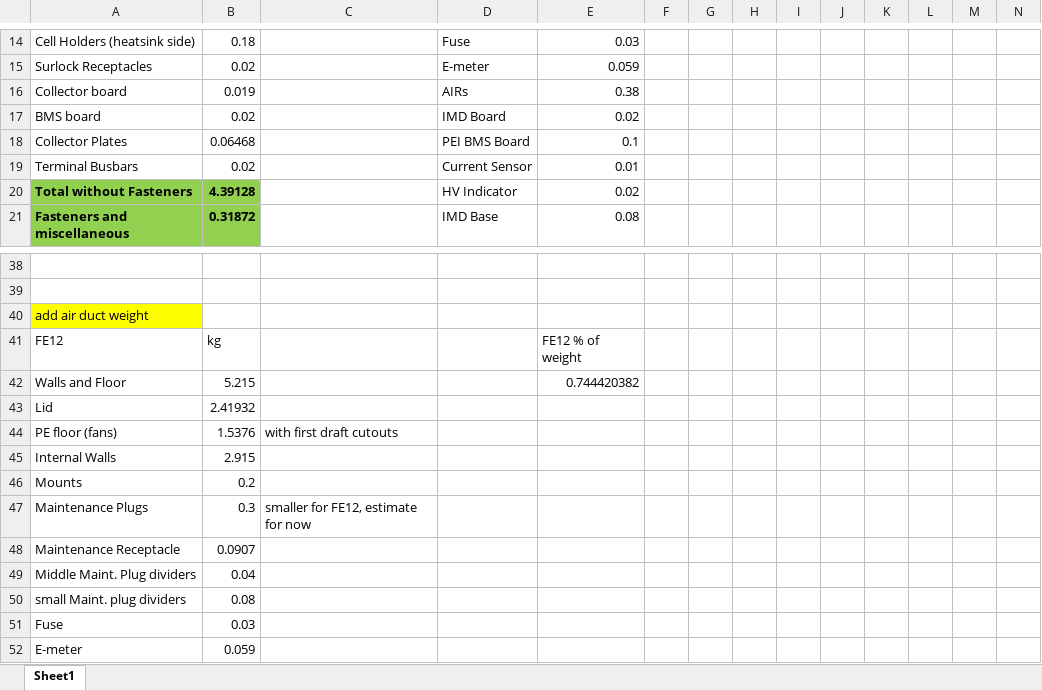
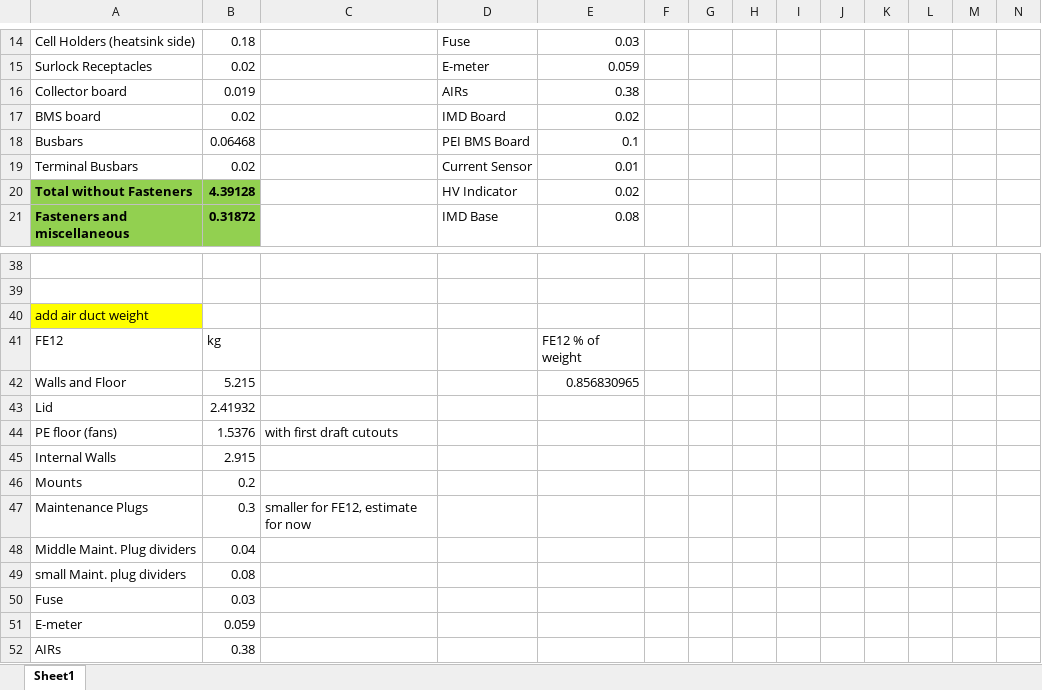
Before and after one commit to FormulaRacingatUCDavis/FE12-Accumulator, an Excel workbook: FE12/Weight Distribution Studies/Accumulator Weight Distribution.xlsx, sheet Sheet1, drawn as a sheet; only a part is shown, gaps mark what is left out; the shorter side is filled out with more unchanged rows; values as stored, in another font and other column widths than the file's, no borders; charts and pictures not drawn; removed rows and columns are numbered as before the commit, all else as after; rows hold the shown columns only; the diff covers the shown part only; the diff names each change by its address in the sheet, - before the commit and + after, or states it on an @@ line.

```diff
--- a/FE12/Weight Distribution Studies/Accumulator Weight Distribution.xlsx (sheet Sheet1)
+++ b/FE12/Weight Distribution Studies/Accumulator Weight Distribution.xlsx (sheet Sheet1)
-A18: Collector Plates
+A18: Busbars
-E42: 0.744420382
+E42: 0.856830965
-row 48: Maintenance Receptacle | 0.0907
```
Also changed, not shown: 24 added rows, 1 removed row, 21 edited cells and cell formats elsewhere in this sheet, formulas that keep their value, charts or pictures.
